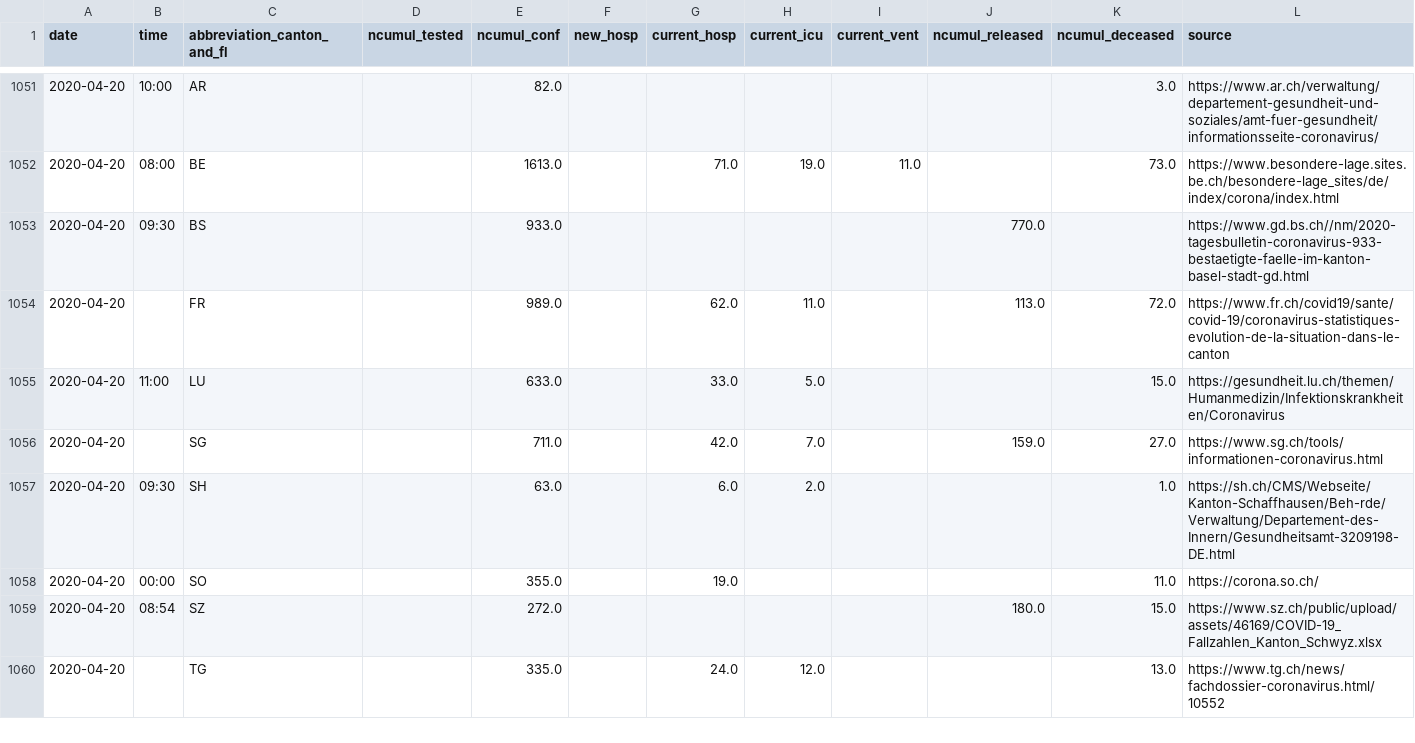
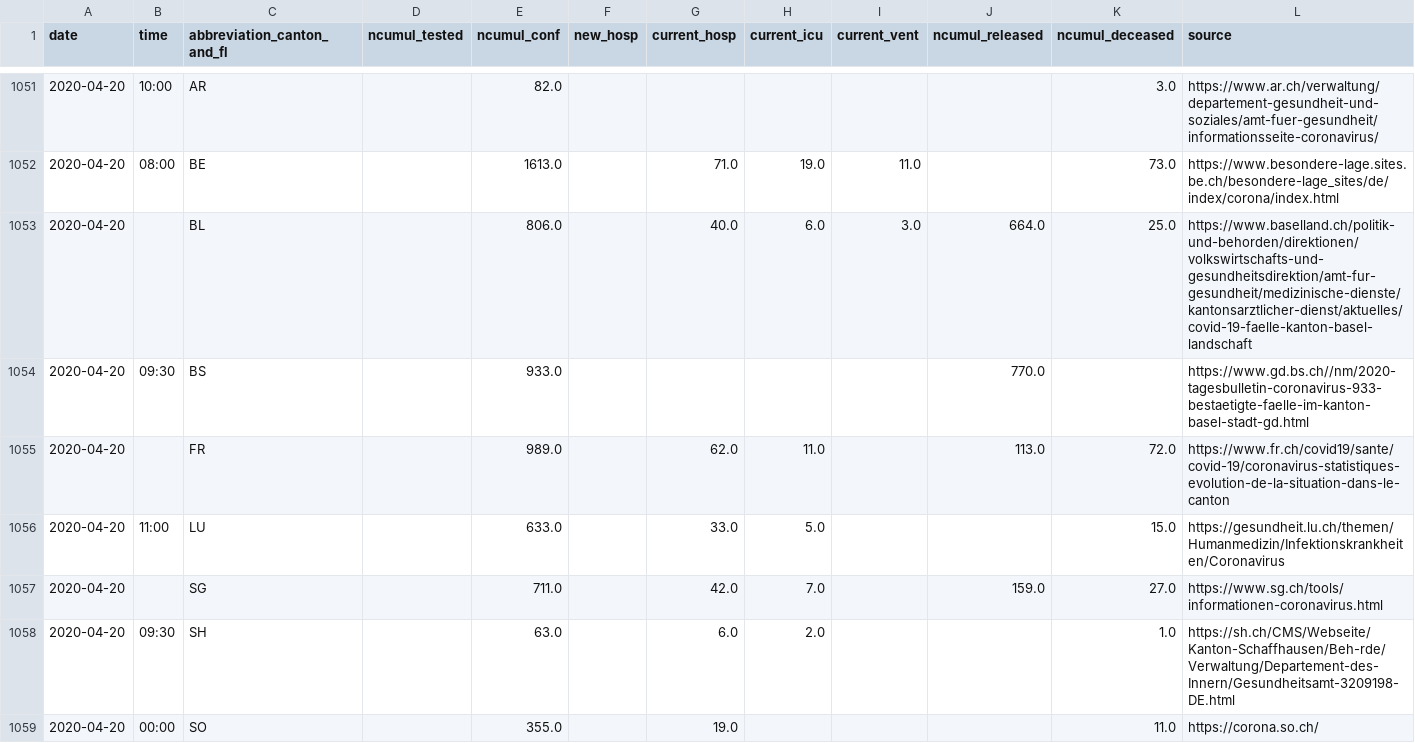
Before and after one commit to tgdbepe4/codvid_19_excel, a CSV file: python-scripts/output_openzh/dd-covid19-openzh-total-series.csv, drawn as a sheet; only a part is shown, gaps mark what is left out; the shorter side is filled out with more unchanged rows; rows hold the shown columns only; the diff names each change by its address in the sheet, - before the commit and + after, or states it on an @@ line.

```diff
--- a/python-scripts/output_openzh/dd-covid19-openzh-total-series.csv
+++ b/python-scripts/output_openzh/dd-covid19-openzh-total-series.csv
+row 1053: 2020-04-20 |  | BL |  | 806.0 |  | 40.0 | 6.0 | 3.0 | 664.0 | 25.0 | https://www.baselland.ch/politik-und-behorden/direktionen/volkswirtschafts-und-gesundheitsdirektion/amt-fur-gesundheit/medizinische-dienste/kantonsarztlicher-dienst/aktuelles/covid-19-faelle-kanton-basel-landschaft
```
Also changed, not shown: python-scripts/output_canton_series/AG-canton-time-series.csv, python-scripts/output_canton_series/BL-canton-time-series.csv, 29 other files.
